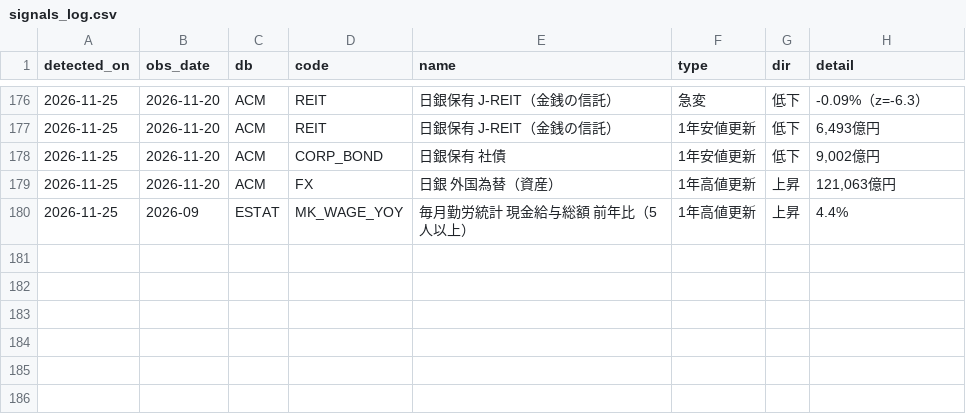
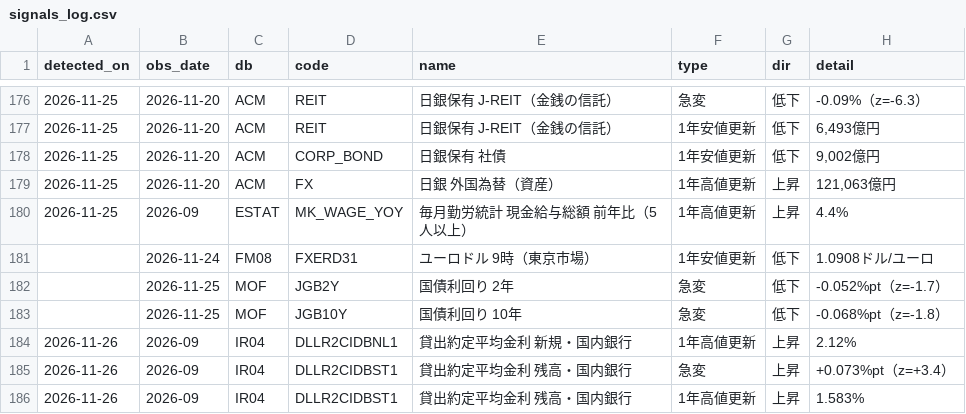
Before and after one commit to git-san-934/portal, a CSV file: boj-stats/pipeline/reports/signals_log.csv, drawn as a sheet; only a part is shown, gaps mark what is left out; the diff names each change by its address in the sheet, - before the commit and + after, or states it on an @@ line.

```diff
--- a/boj-stats/pipeline/reports/signals_log.csv
+++ b/boj-stats/pipeline/reports/signals_log.csv
+row 181:  | 2026-11-24 | FM08 | FXERD31 | ユーロドル 9時（東京市場） | 1年安値更新 | 低下 | 1.0908ドル/ユーロ
+row 182:  | 2026-11-25 | MOF | JGB2Y | 国債利回り 2年 | 急変 | 低下 | -0.052%pt（z=-1.7）
+row 183:  | 2026-11-25 | MOF | JGB10Y | 国債利回り 10年 | 急変 | 低下 | -0.068%pt（z=-1.8）
+row 184: 2026-11-26 | 2026-09 | IR04 | DLLR2CIDBNL1 | 貸出約定平均金利 新規・国内銀行 | 1年高値更新 | 上昇 | 2.12%
+row 185: 2026-11-26 | 2026-09 | IR04 | DLLR2CIDBST1 | 貸出約定平均金利 残高・国内銀行 | 急変 | 上昇 | +0.073%pt（z=+3.4）
+row 186: 2026-11-26 | 2026-09 | IR04 | DLLR2CIDBST1 | 貸出約定平均金利 残高・国内銀行 | 1年高値更新 | 上昇 | 1.583%
```
Also changed, not shown: boj-stats/pipeline/data/FM08_FXERD04.csv, boj-stats/pipeline/data/FM08_FXERD31.csv, 15 other files.
